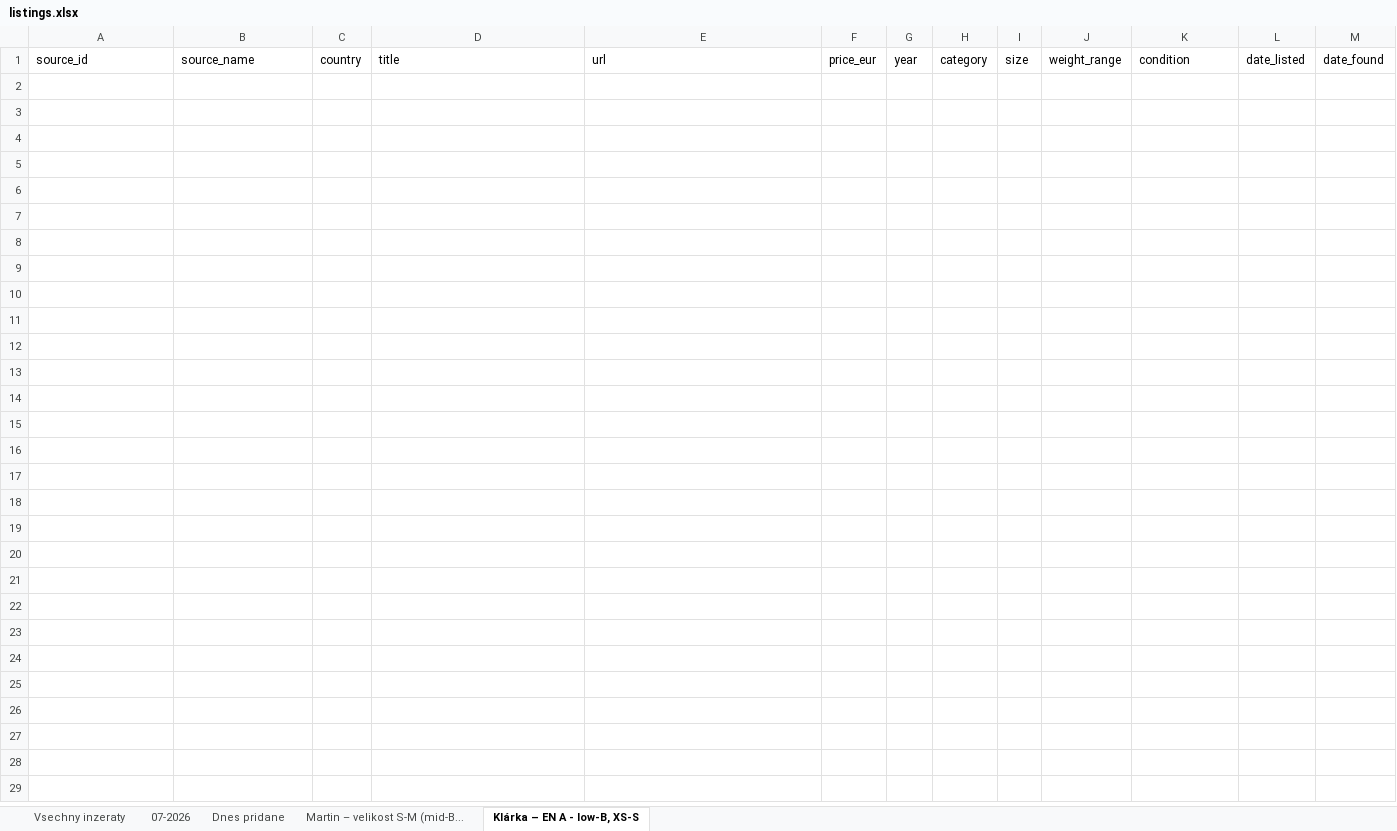
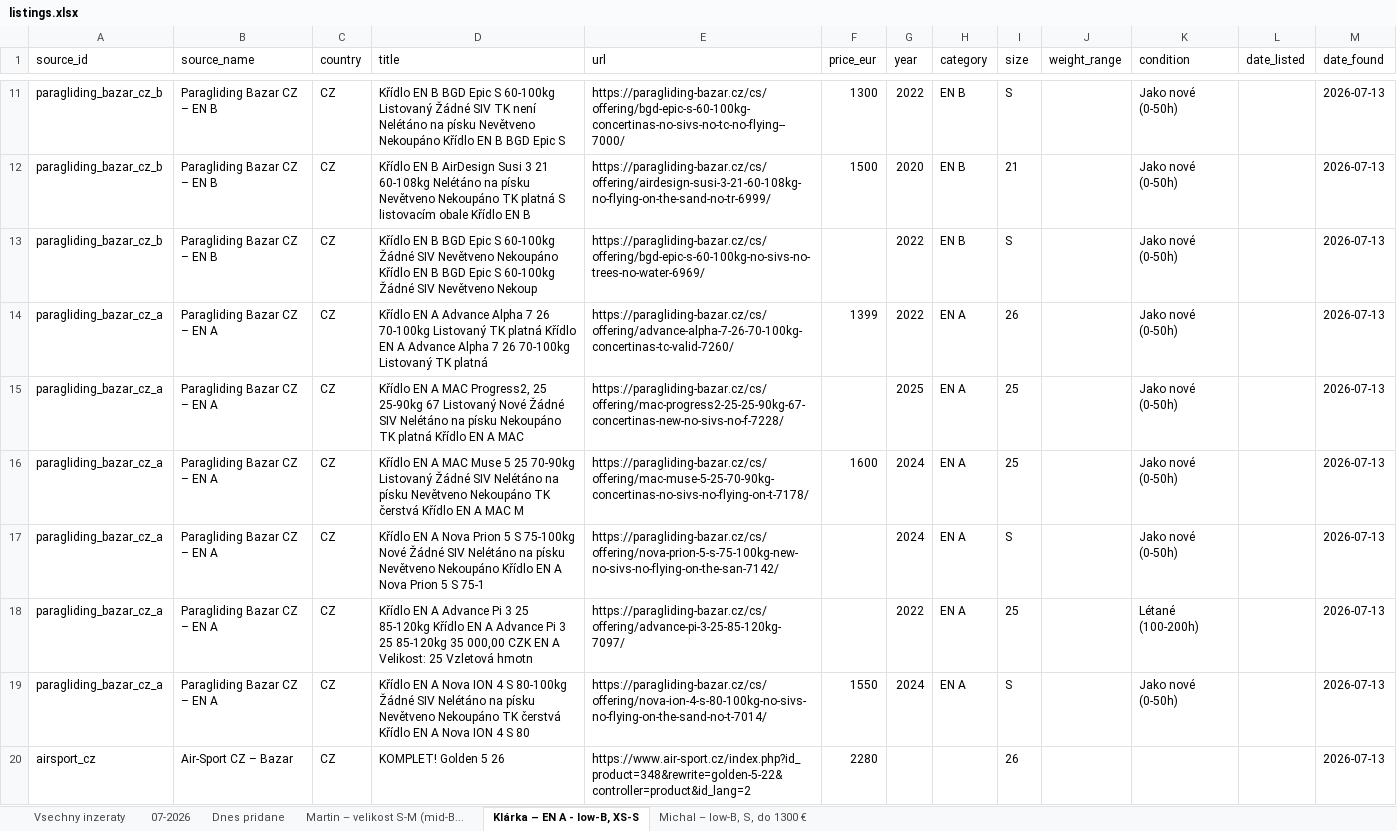
Before and after one commit to zimmema3/paragliding, an Excel workbook: data/bazar_watcher/listings.xlsx, sheet Klárka – EN A - low-B, XS-S, drawn as a sheet; only a part is shown, gaps mark what is left out; values as stored, in another font and other column widths than the file's, no borders; the diff covers the shown part only; the diff names each change by its address in the sheet, - before the commit and + after, or states it on an @@ line.

```diff
--- a/data/bazar_watcher/listings.xlsx (sheet Klárka – EN A - low-B, XS-S)
+++ b/data/bazar_watcher/listings.xlsx (sheet Klárka – EN A - low-B, XS-S)
+sheet tab: Michal – low-B, S, do 1300 €
+row 11: paragliding_bazar_cz_b | Paragliding Bazar CZ – EN B | CZ | Křídlo EN B BGD Epic S 60-100kg Listovaný Žádné SIV TK není Nelétáno na písku Nevětveno Nekoupáno Křídlo EN B BGD Epic S | https://paragliding-bazar.cz/cs/offering/bgd-epic-s-60-100kg-concertinas-no-sivs-no-tc-no-flying--7000/ | 1300 | 2022 | EN B | S |  | Jako nové (0-50h) |  | 2026-07-13
+row 12: paragliding_bazar_cz_b | Paragliding Bazar CZ – EN B | CZ | Křídlo EN B AirDesign Susi 3 21 60-108kg Nelétáno na písku Nevětveno Nekoupáno TK platná S listovacím obale Křídlo EN B | https://paragliding-bazar.cz/cs/offering/airdesign-susi-3-21-60-108kg-no-flying-on-the-sand-no-tr-6999/ | 1500 | 2020 | EN B | 21 |  | Jako nové (0-50h) |  | 2026-07-13
+row 13: paragliding_bazar_cz_b | Paragliding Bazar CZ – EN B | CZ | Křídlo EN B BGD Epic S 60-100kg Žádné SIV Nevětveno Nekoupáno Křídlo EN B BGD Epic S 60-100kg Žádné SIV Nevětveno Nekoup | https://paragliding-bazar.cz/cs/offering/bgd-epic-s-60-100kg-no-sivs-no-trees-no-water-6969/ |  | 2022 | EN B | S |  | Jako nové (0-50h) |  | 2026-07-13
+row 14: paragliding_bazar_cz_a | Paragliding Bazar CZ – EN A | CZ | Křídlo EN A Advance Alpha 7 26 70-100kg Listovaný TK platná Křídlo EN A Advance Alpha 7 26 70-100kg Listovaný TK platná | https://paragliding-bazar.cz/cs/offering/advance-alpha-7-26-70-100kg-concertinas-tc-valid-7260/ | 1399 | 2022 | EN A | 26 |  | Jako nové (0-50h) |  | 2026-07-13
+row 15: paragliding_bazar_cz_a | Paragliding Bazar CZ – EN A | CZ | Křídlo EN A MAC Progress2, 25 25-90kg 67 Listovaný Nové Žádné SIV Nelétáno na písku Nekoupáno TK platná Křídlo EN A MAC | https://paragliding-bazar.cz/cs/offering/mac-progress2-25-25-90kg-67-concertinas-new-no-sivs-no-f-7228/ |  | 2025 | EN A | 25 |  | Jako nové (0-50h) |  | 2026-07-13
+row 16: paragliding_bazar_cz_a | Paragliding Bazar CZ – EN A | CZ | Křídlo EN A MAC Muse 5 25 70-90kg Listovaný Žádné SIV Nelétáno na písku Nevětveno Nekoupáno TK čerstvá Křídlo EN A MAC M | https://paragliding-bazar.cz/cs/offering/mac-muse-5-25-70-90kg-concertinas-no-sivs-no-flying-on-t-7178/ | 1600 | 2024 | EN A | 25 |  | Jako nové (0-50h) |  | 2026-07-13
+row 17: paragliding_bazar_cz_a | Paragliding Bazar CZ – EN A | CZ | Křídlo EN A Nova Prion 5 S 75-100kg Nové Žádné SIV Nelétáno na písku Nevětveno Nekoupáno Křídlo EN A Nova Prion 5 S 75-1 | https://paragliding-bazar.cz/cs/offering/nova-prion-5-s-75-100kg-new-no-sivs-no-flying-on-the-san-7142/ |  | 2024 | EN A | S |  | Jako nové (0-50h) |  | 2026-07-13
+row 18: paragliding_bazar_cz_a | Paragliding Bazar CZ – EN A | CZ | Křídlo EN A Advance Pi 3 25 85-120kg Křídlo EN A Advance Pi 3 25 85-120kg 35 000,00 CZK EN A Velikost: 25 Vzletová hmotn | https://paragliding-bazar.cz/cs/offering/advance-pi-3-25-85-120kg-7097/ |  | 2022 | EN A | 25 |  | Létané (100-200h) |  | 2026-07-13
+row 19: paragliding_bazar_cz_a | Paragliding Bazar CZ – EN A | CZ | Křídlo EN A Nova ION 4 S 80-100kg Žádné SIV Nelétáno na písku Nevětveno Nekoupáno TK čerstvá Křídlo EN A Nova ION 4 S 80 | https://paragliding-bazar.cz/cs/offering/nova-ion-4-s-80-100kg-no-sivs-no-flying-on-the-sand-no-t-7014/ | 1550 | 2024 | EN A | S |  | Jako nové (0-50h) |  | 2026-07-13
+row 20: airsport_cz | Air-Sport CZ – Bazar | CZ | KOMPLET! Golden 5 26 | https://www.air-sport.cz/index.php?id_product=348&rewrite=golden-5-22&controller=product&id_lang=2 | 2280 |  |  | 26 |  |  |  | 2026-07-13
```
Also changed, not shown: 36 added rows elsewhere in this sheet, sheet Martin – velikost S-M (mid-B..., sheet Dnes pridane, sheet 07-2026, sheet Vsechny inzeraty.
